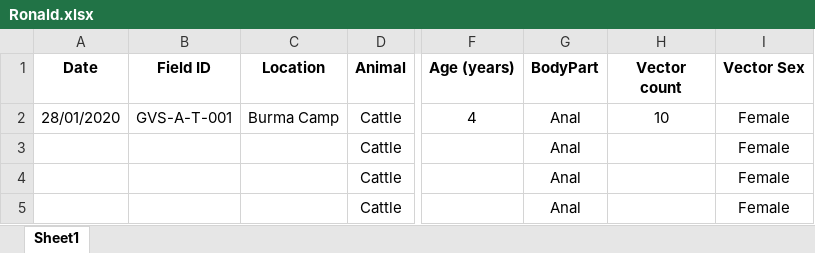
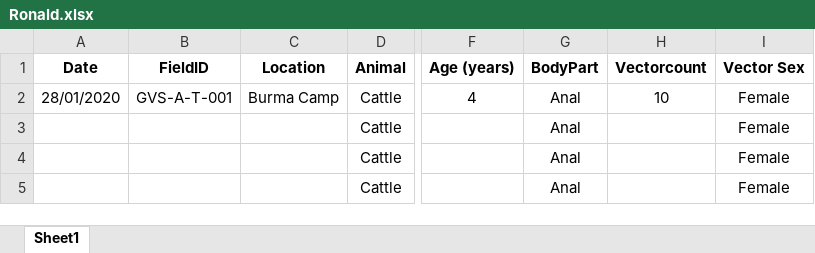
Before and after one commit to ronbentil/BCB504Portfolio, an Excel workbook: posts/post-with-code/Ronald.xlsx, sheet Sheet1, drawn as a sheet; only a part is shown, gaps mark what is left out; values as stored, in another font and other column widths than the file's, no borders; the diff names each change by its address in the sheet, - before the commit and + after, or states it on an @@ line.

```diff
--- a/posts/post-with-code/Ronald.xlsx (sheet Sheet1)
+++ b/posts/post-with-code/Ronald.xlsx (sheet Sheet1)
-B1: Field ID
+B1: FieldID
-H1: Vector count
+H1: Vectorcount
```
Also changed, not shown: 11 other files.
